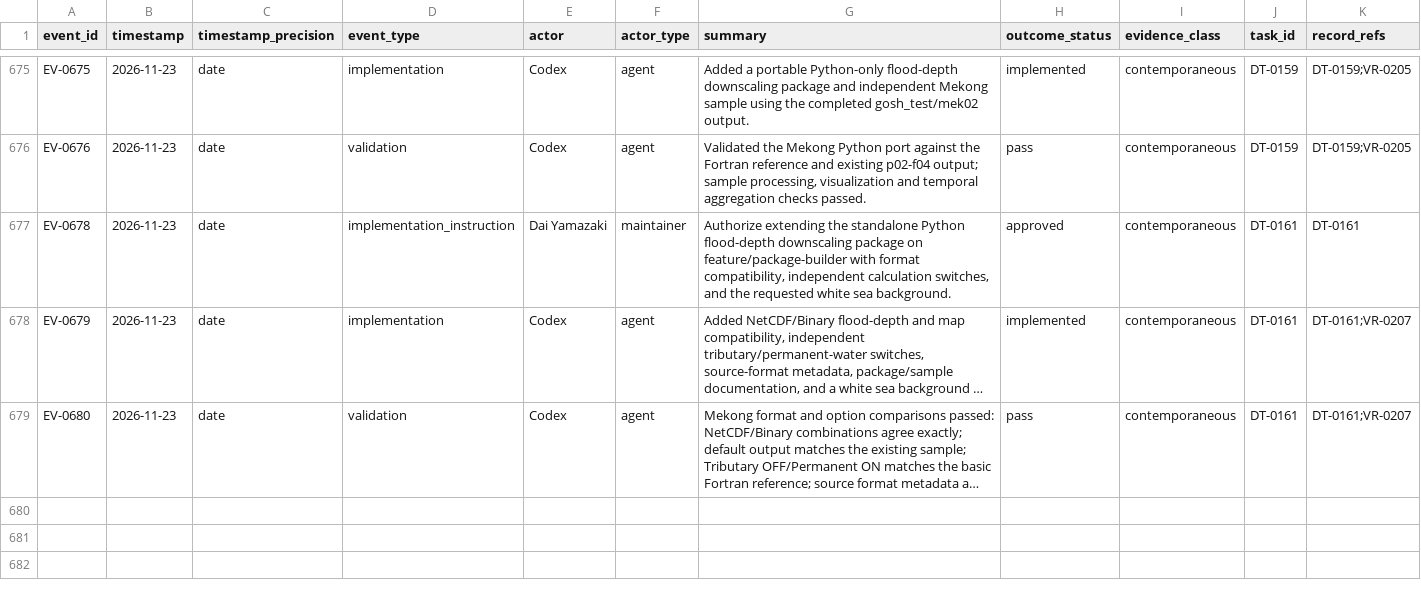
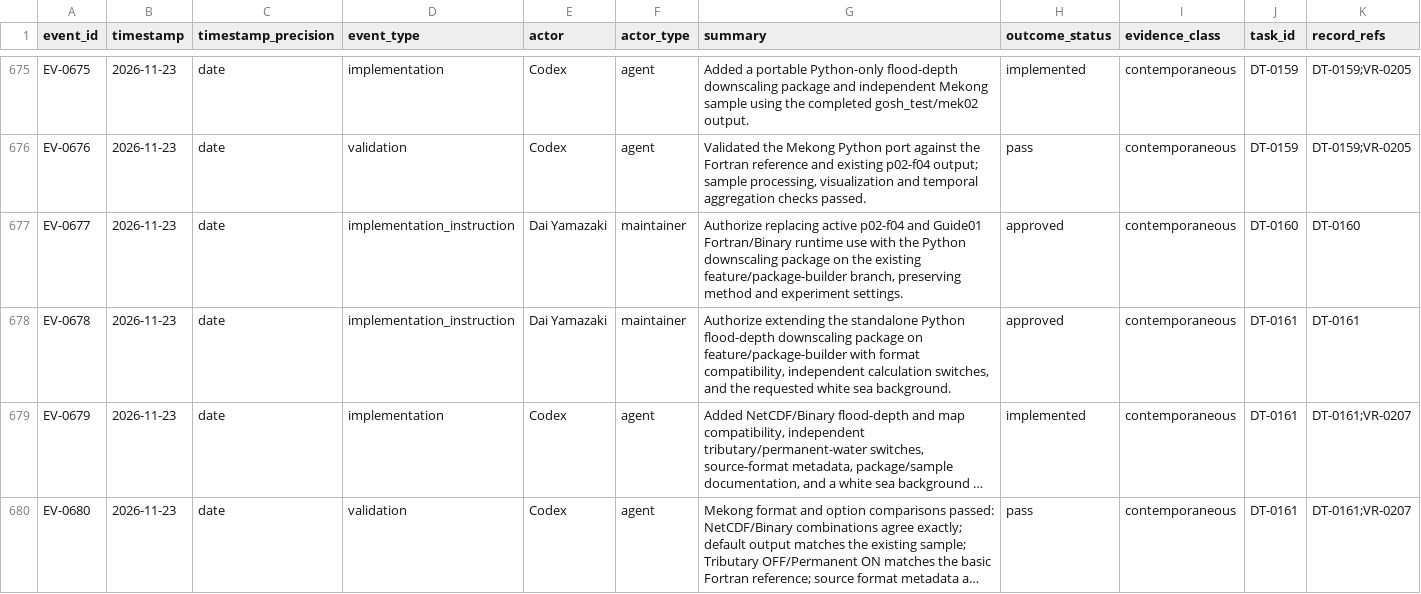
Before and after one commit to global-hydrodynamics/cmf_v5_beta, a CSV file: research/events.csv, drawn as a sheet; only a part is shown, gaps mark what is left out; long unchanged cells end in …; rows hold the shown columns only; the diff names each change by its address in the sheet, - before the commit and + after, or states it on an @@ line.

```diff
--- a/research/events.csv
+++ b/research/events.csv
+row 677: EV-0677 | 2026-11-23 | date | implementation_instruction | Dai Yamazaki | maintainer | Authorize replacing active p02-f04 and Guide01 Fortran/Binary runtime use with the Python downscaling package on the existing feature/package-builder branch, preserving method and experiment settings. | approved | contemporaneous | DT-0160 | DT-0160
```
Also changed, not shown: research/development_tasks.csv.
